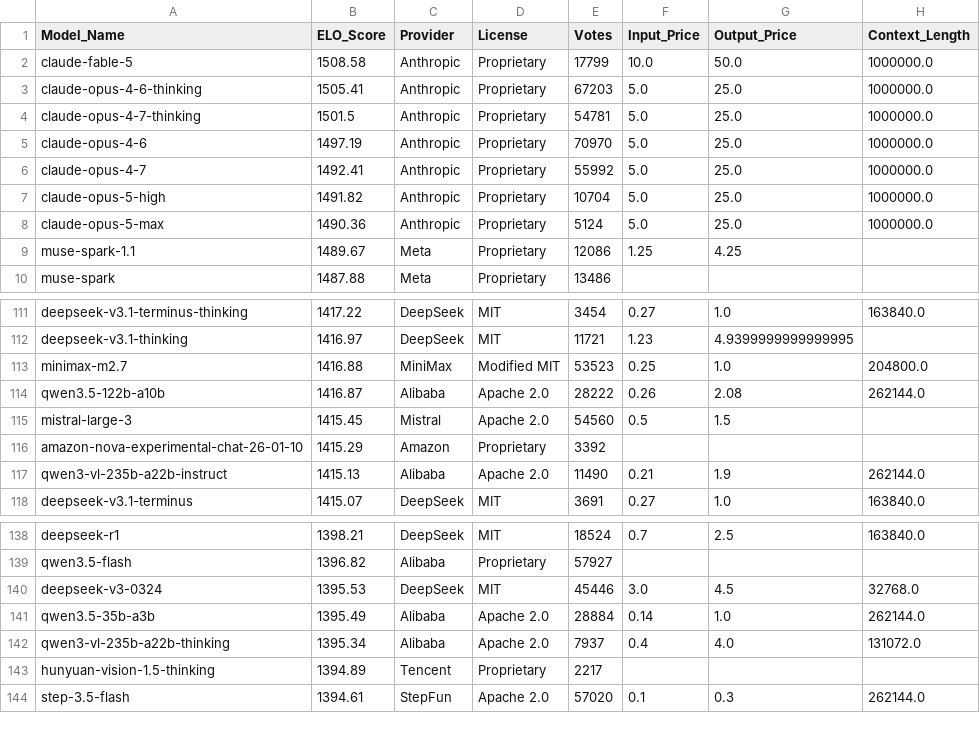
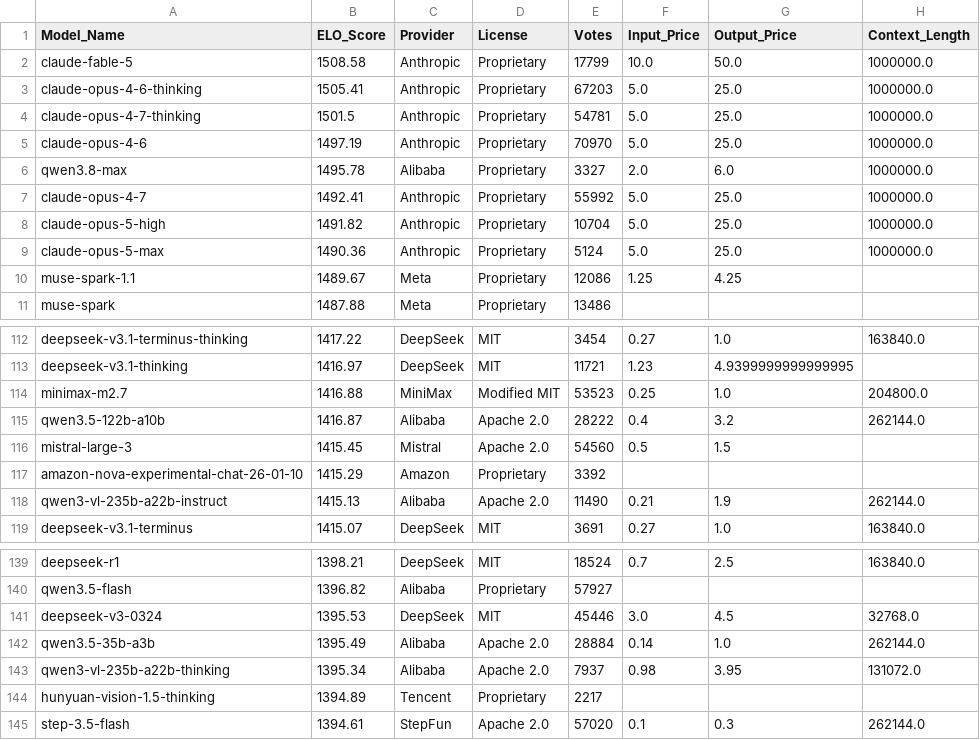
Before and after one commit to kevin-ki/kevin-ki.github.io, a CSV file: data/lmsys_snapshot_2026-08-01.csv, drawn as a sheet; only a part is shown, gaps mark what is left out.

```diff
--- a/data/lmsys_snapshot_2026-08-01.csv
+++ b/data/lmsys_snapshot_2026-08-01.csv
@@ -5,2 +5,3 @@ claude-opus-4-7-thinking,1501.5,Anthropic,Proprietary,54781,5.0,25.0,1000000.0
 claude-opus-4-6,1497.19,Anthropic,Proprietary,70970,5.0,25.0,1000000.0
+qwen3.8-max,1495.78,Alibaba,Proprietary,3327,2.0,6.0,1000000.0
 claude-opus-4-7,1492.41,Anthropic,Proprietary,55992,5.0,25.0,1000000.0
@@ -113,3 +114,3 @@ deepseek-v3.1-thinking,1416.97,DeepSeek,MIT,11721,1.23,4.9399999999999995,
 minimax-m2.7,1416.88,MiniMax,Modified MIT,53523,0.25,1.0,204800.0
-qwen3.5-122b-a10b,1416.87,Alibaba,Apache 2.0,28222,0.26,2.08,262144.0
+qwen3.5-122b-a10b,1416.87,Alibaba,Apache 2.0,28222,0.4,3.2,262144.0
 mistral-large-3,1415.45,Mistral,Apache 2.0,54560,0.5,1.5,
@@ -141,3 +142,3 @@ deepseek-v3-0324,1395.53,DeepSeek,MIT,45446,3.0,4.5,32768.0
 qwen3.5-35b-a3b,1395.49,Alibaba,Apache 2.0,28884,0.14,1.0,262144.0
-qwen3-vl-235b-a22b-thinking,1395.34,Alibaba,Apache 2.0,7937,0.4,4.0,131072.0
+qwen3-vl-235b-a22b-thinking,1395.34,Alibaba,Apache 2.0,7937,0.98,3.95,131072.0
 hunyuan-vision-1.5-thinking,1394.89,Tencent,Proprietary,2217,,,
```
